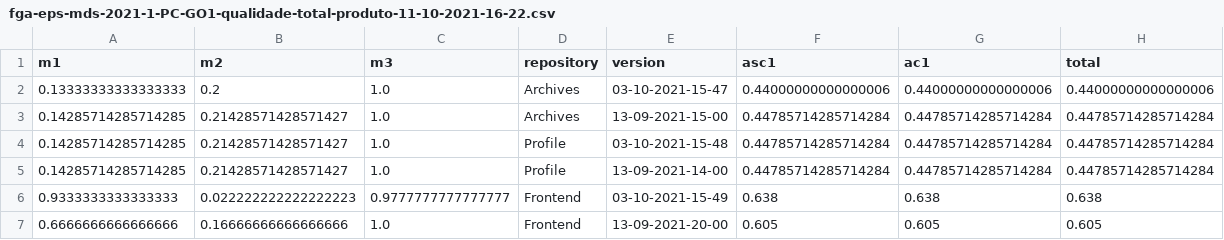
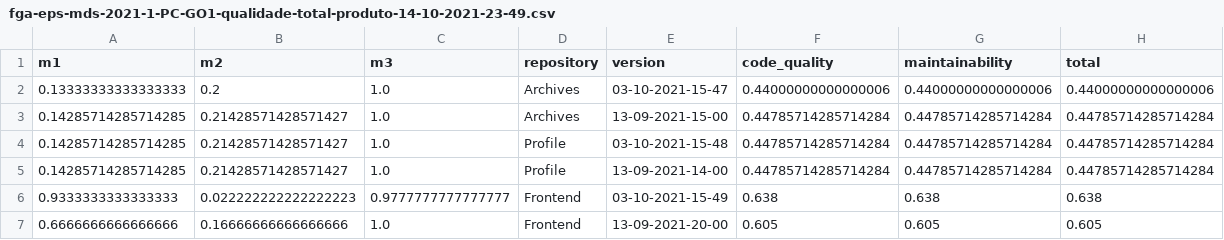
Before and after one commit to fga-eps-mds/2021.1-PC-GO1, a CSV file: analytics-notebooks/data/fga-eps-mds-2021-1-PC-GO1-qualidade-total-produto-14-10-2021-23-49.csv (was analytics-notebooks/data/csv_data/fga-eps-mds-2021-1-PC-GO1-qualidade-total-produto-11-10-2021-16-22.csv), drawn as a sheet.

```diff
--- a/analytics-notebooks/data/csv_data/fga-eps-mds-2021-1-PC-GO1-qualidade-total-produto-11-10-2021-16-22.csv
+++ b/analytics-notebooks/data/fga-eps-mds-2021-1-PC-GO1-qualidade-total-produto-14-10-2021-23-49.csv
@@ -1,2 +1,2 @@
-m1,m2,m3,repository,version,asc1,ac1,total
+m1,m2,m3,repository,version,code_quality,maintainability,total
 0.13333333333333333,0.2,1.0,Archives,03-10-2021-15-47,0.44000000000000006,0.44000000000000006,0.44000000000000006
```
Also changed, not shown: 4 other files.
